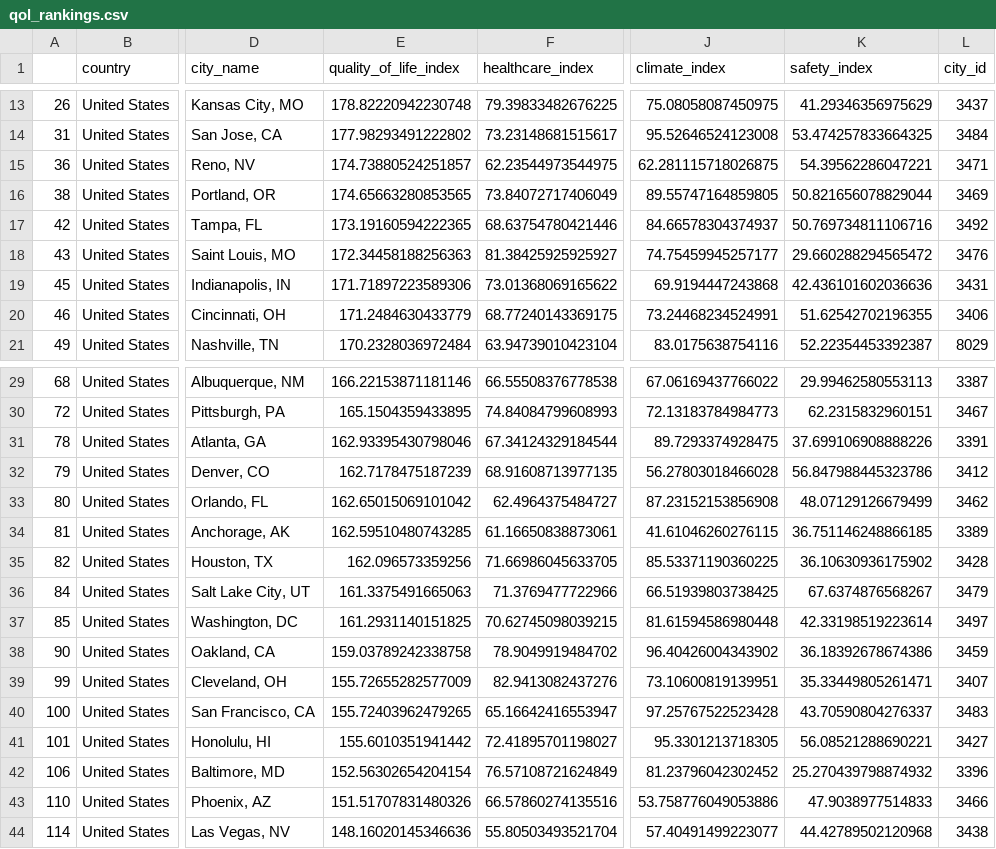
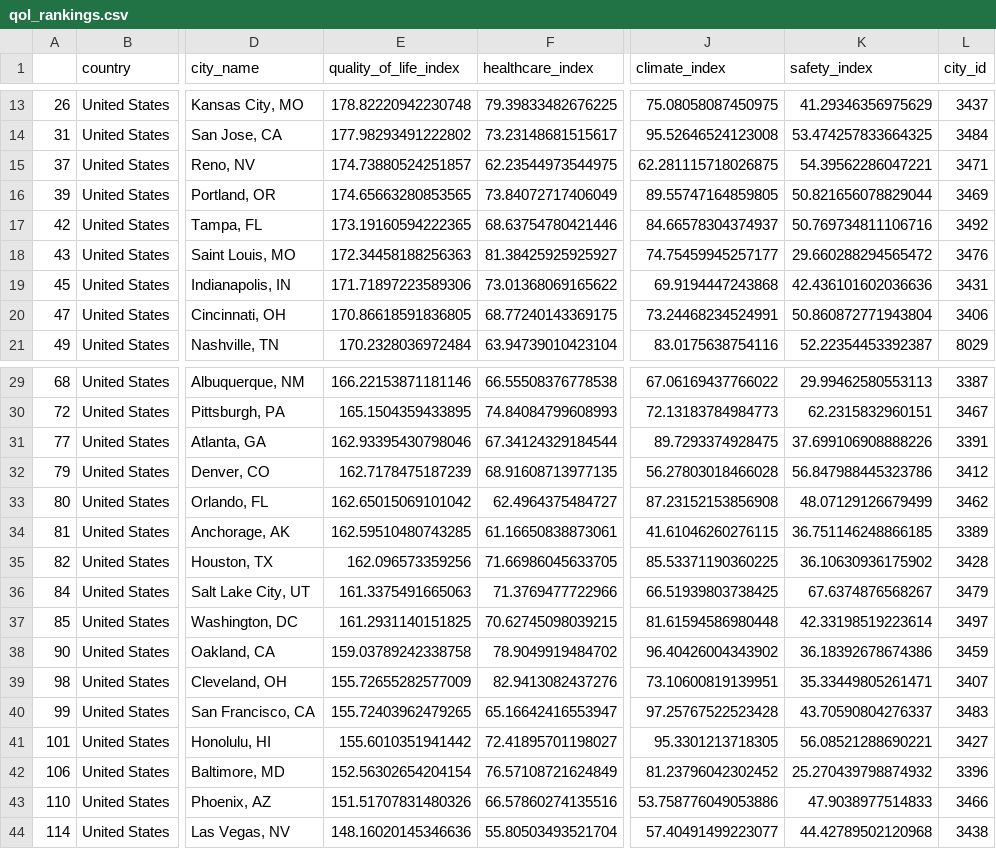
Before and after one commit to SEdgar97/Where-Should-I-Live, a CSV file: Resources/qol_rankings.csv, drawn as a sheet; only a part is shown, gaps mark what is left out; the diff names each change by its address in the sheet, - before the commit and + after, or states it on an @@ line.

```diff
--- a/Resources/qol_rankings.csv
+++ b/Resources/qol_rankings.csv
-A15: 36
+A15: 37
-A16: 38
+A16: 39
-A20: 46
+A20: 47
-E20 (quality_of_life_index): 171.2484630433779
+E20 (quality_of_life_index): 170.86618591836805
-K20 (safety_index): 51.62542702196355
+K20 (safety_index): 50.860872771943804
-A31: 78
+A31: 77
-A39: 99
+A39: 98
-A40: 100
+A40: 99
```
Also changed, not shown: Resources/cities_indices.csv, Resources/clean_us_cities.csv, 10 other files.
